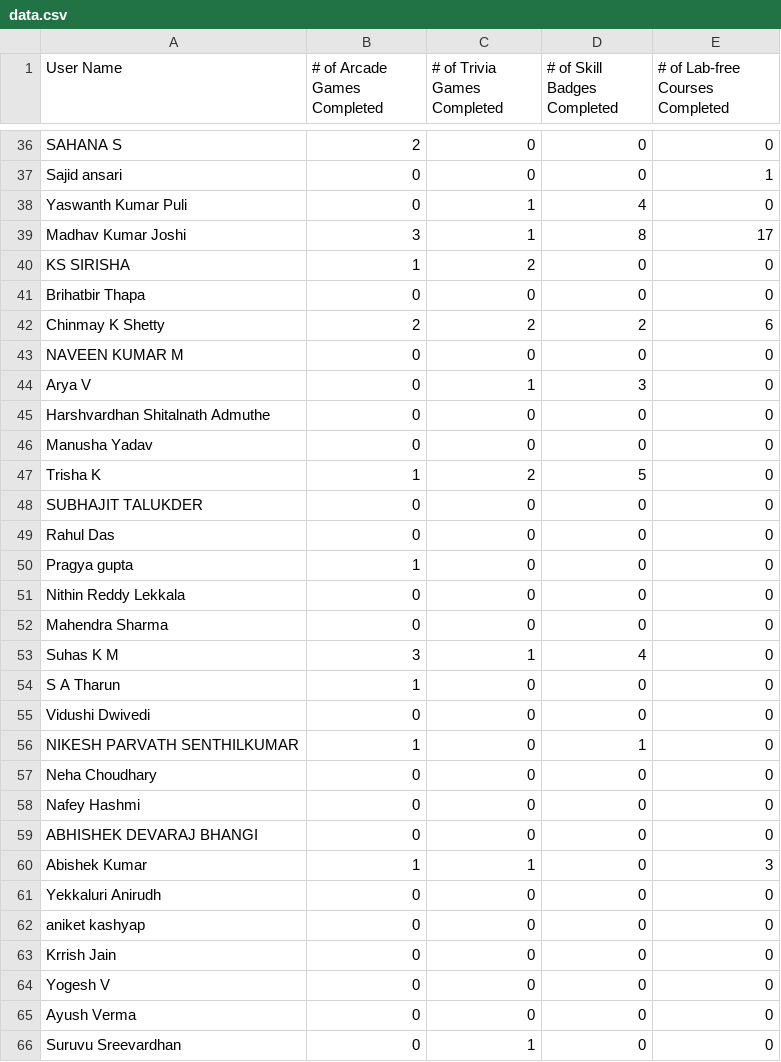
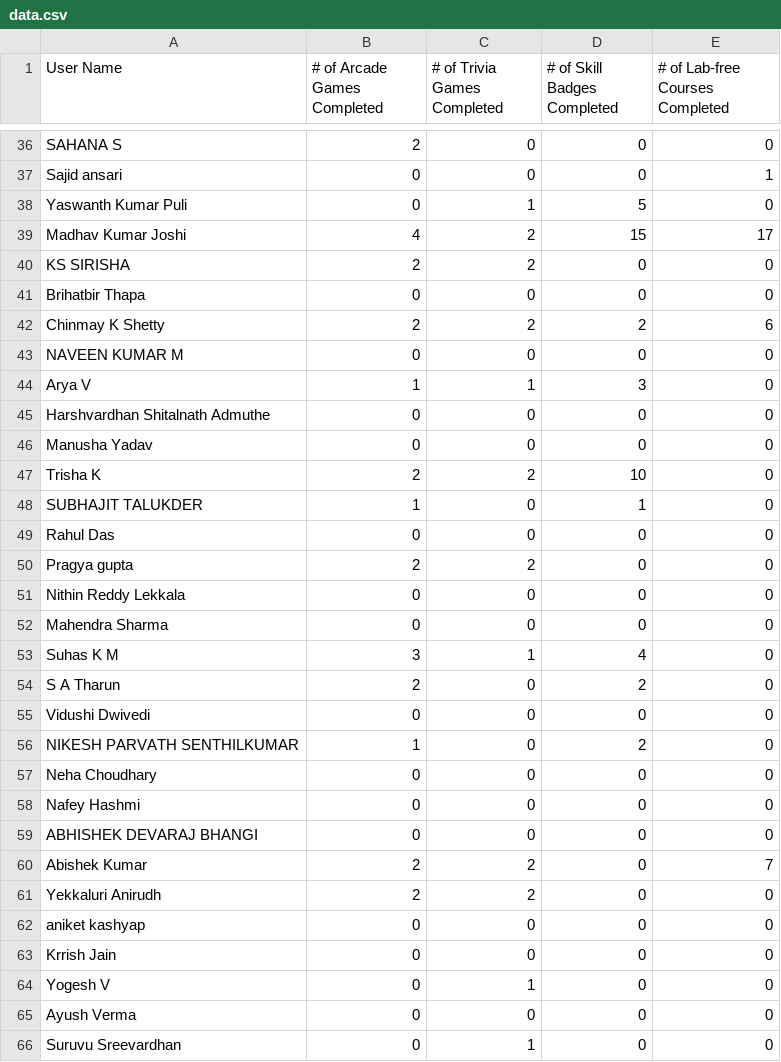
Before and after one commit to Mithzzx/gcaf-leaderboard, a CSV file: public/data.csv, drawn as a sheet; only a part is shown, gaps mark what is left out; the diff covers the shown part only.

```diff
--- a/public/data.csv
+++ b/public/data.csv
@@ -37,5 +37,5 @@ SAHANA S,2,0,0,0
 Sajid ansari,0,0,0,1
-Yaswanth Kumar Puli,0,1,4,0
-Madhav Kumar Joshi,3,1,8,17
-KS SIRISHA,1,2,0,0
+Yaswanth Kumar Puli,0,1,5,0
+Madhav Kumar Joshi,4,2,15,17
+KS SIRISHA,2,2,0,0
 Brihatbir Thapa,0,0,0,0
@@ -43,9 +43,9 @@ Chinmay K Shetty,2,2,2,6
 NAVEEN KUMAR M,0,0,0,0
-Arya V,0,1,3,0
+Arya V,1,1,3,0
 Harshvardhan Shitalnath Admuthe,0,0,0,0
 Manusha Yadav,0,0,0,0
-Trisha K,1,2,5,0
-SUBHAJIT TALUKDER,0,0,0,0
+Trisha K,2,2,10,0
+SUBHAJIT TALUKDER,1,0,1,0
 Rahul Das,0,0,0,0
-Pragya gupta,1,0,0,0
+Pragya gupta,2,2,0,0
 Nithin Reddy Lekkala,0,0,0,0
@@ -53,5 +53,5 @@ Mahendra Sharma,0,0,0,0
 Suhas K M,3,1,4,0
-S A Tharun,1,0,0,0
+S A Tharun,2,0,2,0
 Vidushi Dwivedi,0,0,0,0
-NIKESH PARVATH SENTHILKUMAR,1,0,1,0
+NIKESH PARVATH SENTHILKUMAR,1,0,2,0
 Neha Choudhary,0,0,0,0
@@ -59,7 +59,7 @@ Nafey Hashmi,0,0,0,0
 ABHISHEK DEVARAJ BHANGI,0,0,0,0
-Abishek Kumar,1,1,0,3
-Yekkaluri Anirudh,0,0,0,0
+Abishek Kumar,2,2,0,7
+Yekkaluri Anirudh,2,2,0,0
 aniket kashyap,0,0,0,0
 Krrish Jain,0,0,0,0
-Yogesh V,0,0,0,0
+Yogesh V,0,1,0,0
 Ayush Verma,0,0,0,0
```
Also changed, not shown: 91 edited cells elsewhere in this file, 1 other file.
